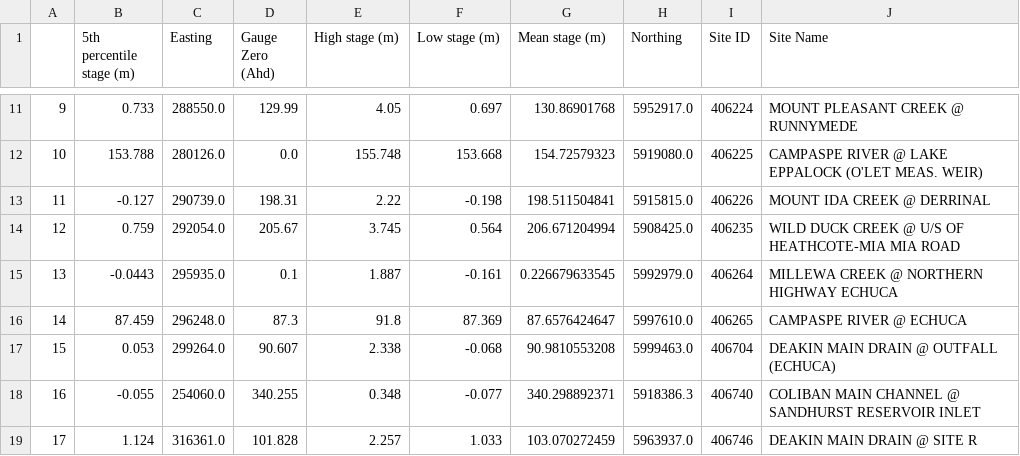
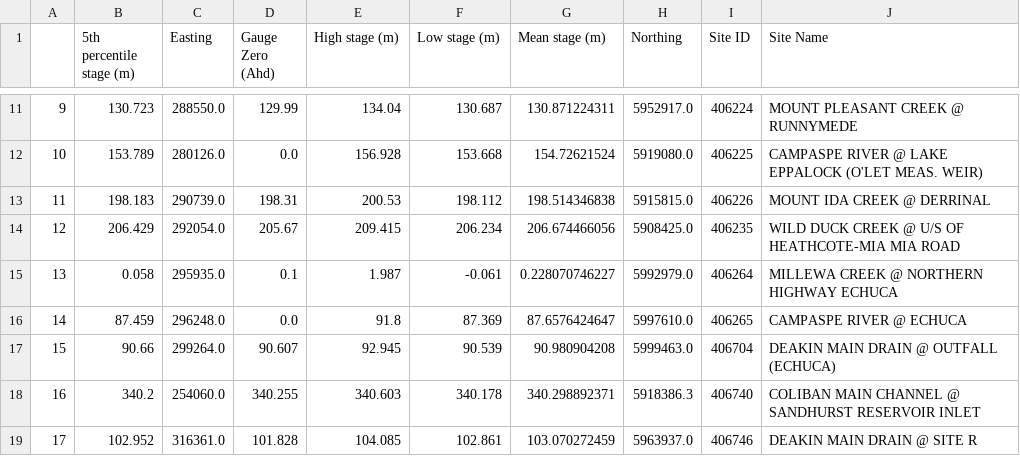
Before and after one commit to daniel-partington/CampaspeModel, a CSV file: CampaspeModel/GW_link_Integrated/processed_river_sites_stage.csv, drawn as a sheet; only a part is shown, gaps mark what is left out; the diff covers the shown part only.

```diff
--- a/CampaspeModel/GW_link_Integrated/processed_river_sites_stage.csv
+++ b/CampaspeModel/GW_link_Integrated/processed_river_sites_stage.csv
@@ -11,9 +11,9 @@
-9,0.733,288550.0,129.99,4.05,0.697,130.86901768,5952917.0,406224,MOUNT PLEASANT CREEK @ RUNNYMEDE
-10,153.788,280126.0,0.0,155.748,153.668,154.72579323,5919080.0,406225,CAMPASPE RIVER @ LAKE EPPALOCK (O'LET MEAS. WEIR)
-11,-0.127,290739.0,198.31,2.22,-0.198,198.511504841,5915815.0,406226,MOUNT IDA CREEK @ DERRINAL
-12,0.759,292054.0,205.67,3.745,0.564,206.671204994,5908425.0,406235,WILD DUCK CREEK @ U/S OF HEATHCOTE-MIA MIA ROAD
-13,-0.0443,295935.0,0.1,1.887,-0.161,0.226679633545,5992979.0,406264,MILLEWA CREEK @ NORTHERN HIGHWAY ECHUCA
-14,87.459,296248.0,87.3,91.8,87.369,87.6576424647,5997610.0,406265,CAMPASPE RIVER @ ECHUCA
-15,0.053,299264.0,90.607,2.338,-0.068,90.9810553208,5999463.0,406704,DEAKIN MAIN DRAIN @ OUTFALL (ECHUCA)
-16,-0.055,254060.0,340.255,0.348,-0.077,340.298892371,5918386.3,406740,COLIBAN MAIN CHANNEL @ SANDHURST RESERVOIR INLET
-17,1.124,316361.0,101.828,2.257,1.033,103.070272459,5963937.0,406746,DEAKIN MAIN DRAIN @ SITE R
+9,130.723,288550.0,129.99,134.04,130.687,130.871224311,5952917.0,406224,MOUNT PLEASANT CREEK @ RUNNYMEDE
+10,153.789,280126.0,0.0,156.928,153.668,154.72621524,5919080.0,406225,CAMPASPE RIVER @ LAKE EPPALOCK (O'LET MEAS. WEIR)
+11,198.183,290739.0,198.31,200.53,198.112,198.514346838,5915815.0,406226,MOUNT IDA CREEK @ DERRINAL
+12,206.429,292054.0,205.67,209.415,206.234,206.674466056,5908425.0,406235,WILD DUCK CREEK @ U/S OF HEATHCOTE-MIA MIA ROAD
+13,0.058,295935.0,0.1,1.987,-0.061,0.228070746227,5992979.0,406264,MILLEWA CREEK @ NORTHERN HIGHWAY ECHUCA
+14,87.459,296248.0,0.0,91.8,87.369,87.6576424647,5997610.0,406265,CAMPASPE RIVER @ ECHUCA
+15,90.66,299264.0,90.607,92.945,90.539,90.980904208,5999463.0,406704,DEAKIN MAIN DRAIN @ OUTFALL (ECHUCA)
+16,340.2,254060.0,340.255,340.603,340.178,340.298892371,5918386.3,406740,COLIBAN MAIN CHANNEL @ SANDHURST RESERVOIR INLET
+17,102.952,316361.0,101.828,104.085,102.861,103.070272459,5963937.0,406746,DEAKIN MAIN DRAIN @ SITE R
```
Also changed, not shown: 48 edited cells elsewhere in this file, 36 other files.
